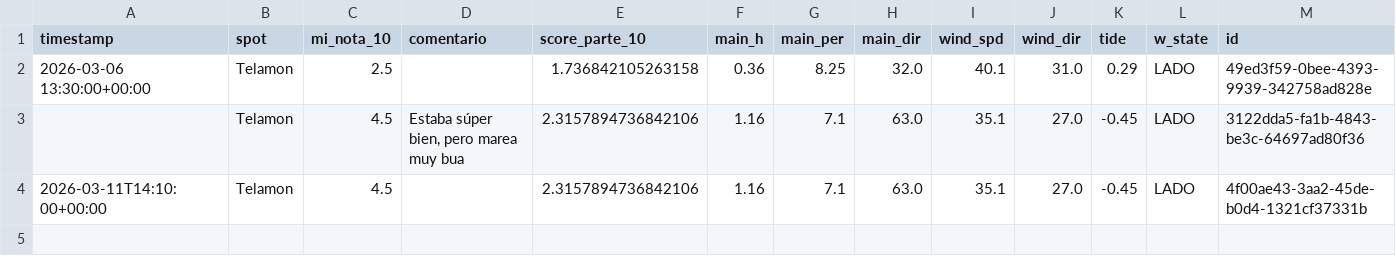
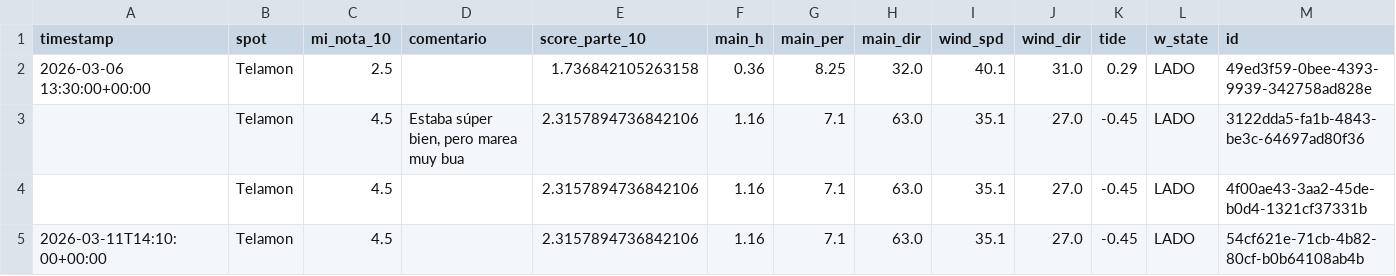
Before and after one commit to daviduvid/telamon-tracker, a CSV file: surftracker/observaciones.csv, drawn as a sheet.

Commit message:
update observaciones

```diff
--- a/surftracker/observaciones.csv
+++ b/surftracker/observaciones.csv
@@ -3,2 +3,3 @@ timestamp,spot,mi_nota_10,comentario,score_parte_10,main_h,main_per,main_dir,win
 ,Telamon,4.5,"Estaba súper bien, pero marea muy bua ",2.3157894736842106,1.16,7.1,63.0,35.1,27.0,-0.45,LADO,3122dda5-fa1b-4843-be3c-64697ad80f36
-2026-03-11T14:10:00+00:00,Telamon,4.5,,2.3157894736842106,1.16,7.1,63.0,35.1,27.0,-0.45,LADO,4f00ae43-3aa2-45de-b0d4-1321cf37331b
+,Telamon,4.5,,2.3157894736842106,1.16,7.1,63.0,35.1,27.0,-0.45,LADO,4f00ae43-3aa2-45de-b0d4-1321cf37331b
+2026-03-11T14:10:00+00:00,Telamon,4.5,,2.3157894736842106,1.16,7.1,63.0,35.1,27.0,-0.45,LADO,54cf621e-71cb-4b82-80cf-b0b64108ab4b
```
